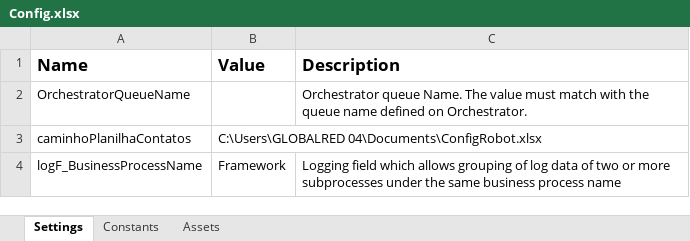
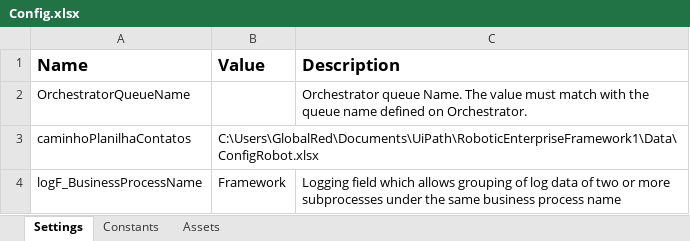
Before and after one commit to franciscogarcia1999/ProjectWpp, an Excel workbook: Data/Config.xlsx, sheet Settings, drawn as a sheet; values as stored, in another font and other column widths than the file's, no borders; the diff names each change by its address in the sheet, - before the commit and + after, or states it on an @@ line.

```diff
--- a/Data/Config.xlsx (sheet Settings)
+++ b/Data/Config.xlsx (sheet Settings)
-B3 (Value): C:\Users\GLOBALRED 04\Documents\ConfigRobot.xlsx
+B3 (Value): C:\Users\GlobalRed\Documents\UiPath\RoboticEnterpriseFramework1\Data\ConfigRobot.xlsx
```
Also changed, not shown: 5 other files.
